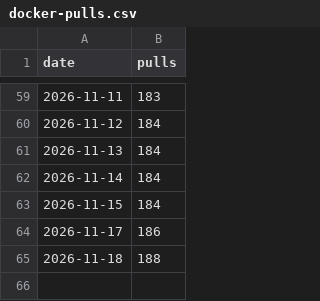
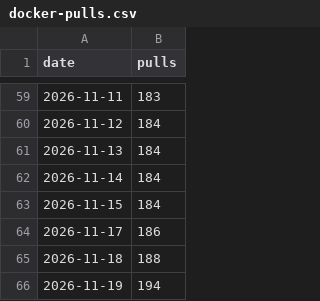
Before and after one commit to Indus-Stack/rekuiper, a CSV file: docs/data/docker-pulls.csv, drawn as a sheet; only a part is shown, gaps mark what is left out; the diff names each change by its address in the sheet, - before the commit and + after, or states it on an @@ line.

```diff
--- a/docs/data/docker-pulls.csv
+++ b/docs/data/docker-pulls.csv
+row 66: 2026-11-19 | 194
```
Also changed, not shown: 1 other file.
